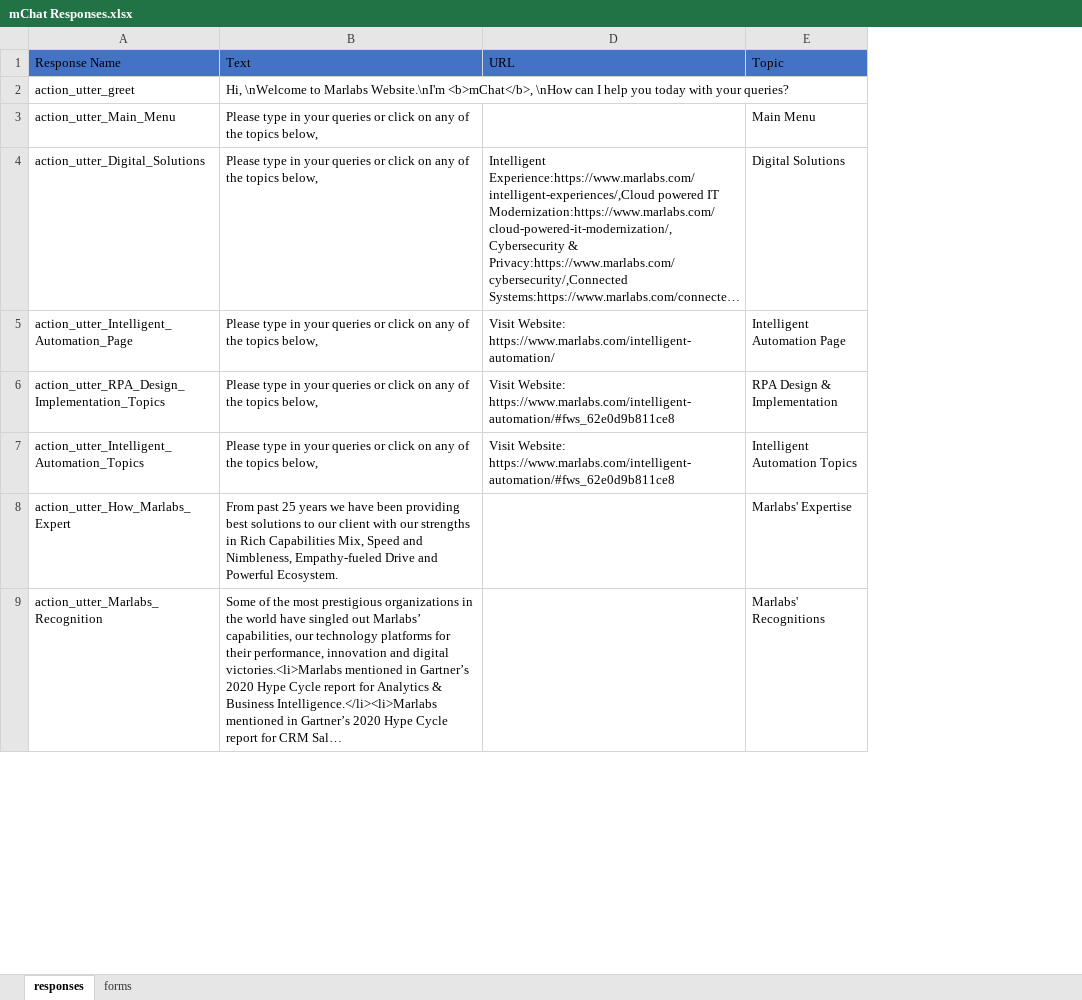
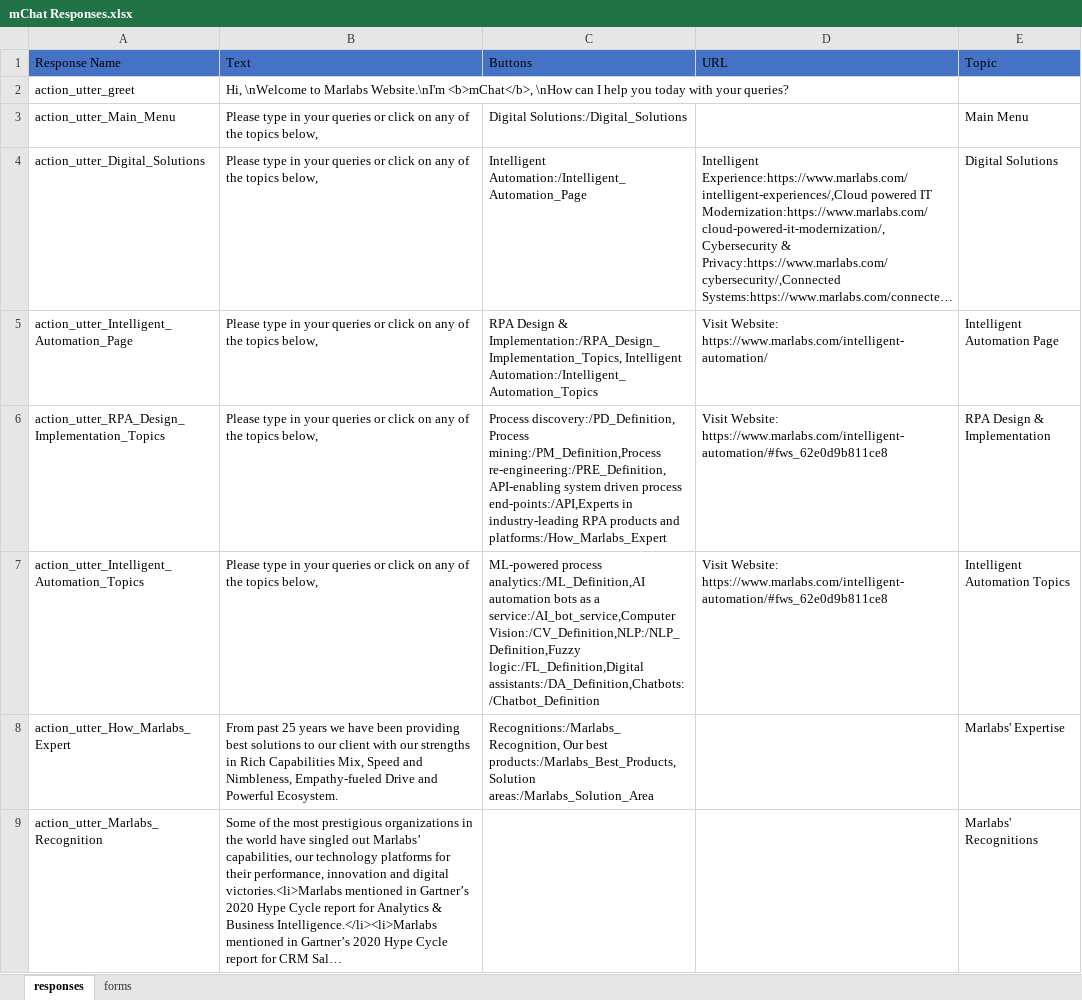
Before and after one commit to My-Rasa-Chatbots/chatbotExample-Rasa, an Excel workbook: ResponsesData/mChat Responses.xlsx, sheet responses, drawn as a sheet; only a part is shown; long unchanged cells end in …; values as stored, in another font and other column widths than the file's, no borders; the diff names each change by its address in the sheet, - before the commit and + after, or states it on an @@ line.

```diff
--- a/ResponsesData/mChat Responses.xlsx (sheet responses)
+++ b/ResponsesData/mChat Responses.xlsx (sheet responses)
@@ column C (Buttons) unhidden, rows 3-8: Digital Solutions:/Digital_Solutions | Intelligent Automation:/Intelligent_Automation_Page | RPA Design & Implementation:/RPA_Design_Implementation_Topics, Intelligent Automation:/Intelligent_Automation_Topics | Process discovery:/PD_Definition, Process mining:/PM_Definition,Process re-engineering:/PRE_Definition,API-enabling system driven process end-points:/API,Experts in industry-leading RPA products and platforms:/How_Marlabs_Expert | ML-powered process analytics:/ML_Definition,AI automation bots as a service:/AI_bot_service,Computer Vision:/CV_Definition,NLP:/NLP_Definition,Fuzzy logic:/FL_Definition,Digital assistants:/DA_Definition,Chatbots:/Chatbot_Definition | Recognitions:/Marlabs_Recognition, Our best products:/Marlabs_Best_Products,Solution areas:/Marlabs_Solution_Area @@
```
Also changed, not shown: hidden cells, 2 other files.
